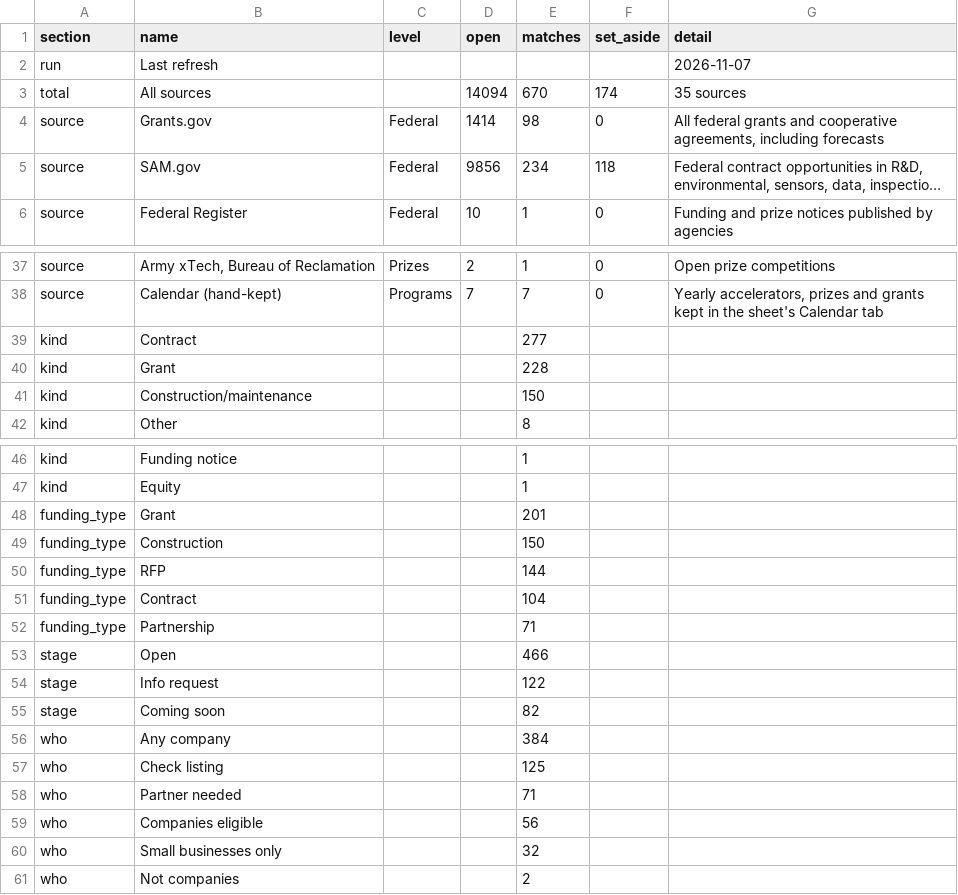
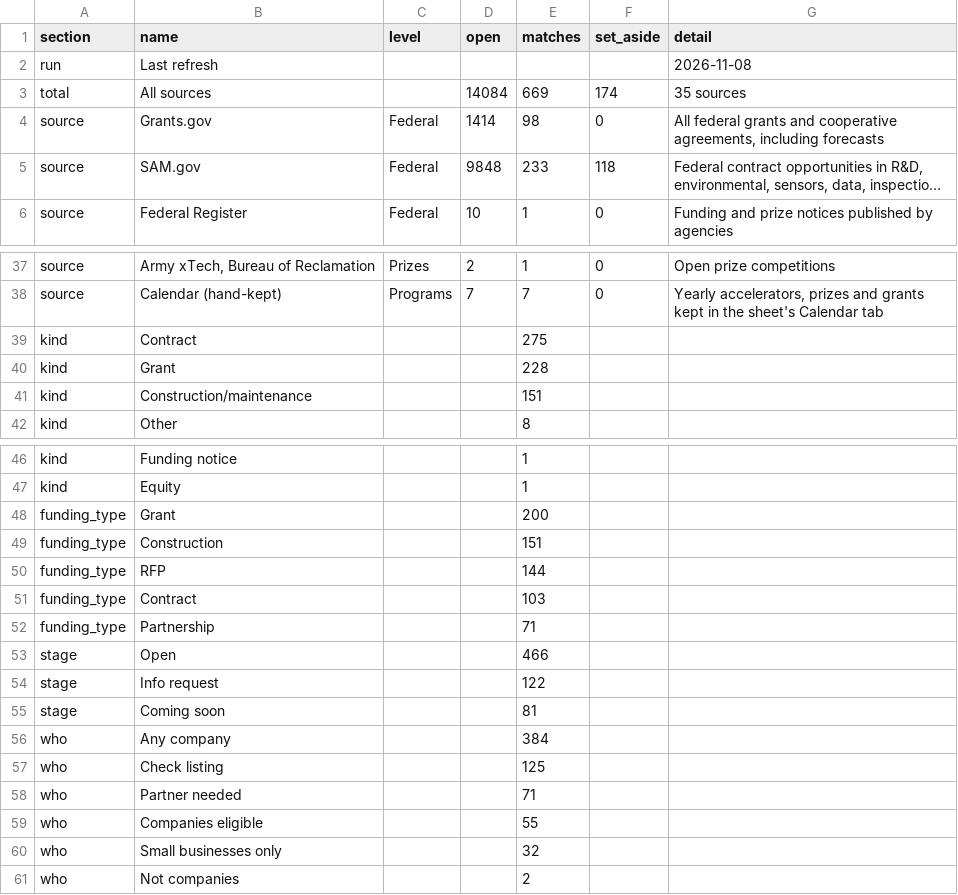
Before and after one commit to gauravshikhargandhi-web/glia-funding-tracker, a CSV file: data/summary.csv, drawn as a sheet; only a part is shown, gaps mark what is left out; long unchanged cells end in …; the diff covers the shown part only; the diff names each change by its address in the sheet, - before the commit and + after, or states it on an @@ line.

```diff
--- a/data/summary.csv
+++ b/data/summary.csv
-G2 (detail): 2026-11-07
+G2 (detail): 2026-11-08
-D3 (open): 14094
+D3 (open): 14084
-E3 (matches): 670
+E3 (matches): 669
-D5 (open): 9856
+D5 (open): 9848
-E5 (matches): 234
+E5 (matches): 233
-E39 (matches): 277
+E39 (matches): 275
-E41 (matches): 150
+E41 (matches): 151
-E48 (matches): 201
+E48 (matches): 200
-E49 (matches): 150
+E49 (matches): 151
-E51 (matches): 104
+E51 (matches): 103
-E55 (matches): 82
+E55 (matches): 81
-E59 (matches): 56
+E59 (matches): 55
```
Also changed, not shown: 8 edited cells elsewhere in this file, data/filtered_out.csv, data/matches.csv, 3 other files.
